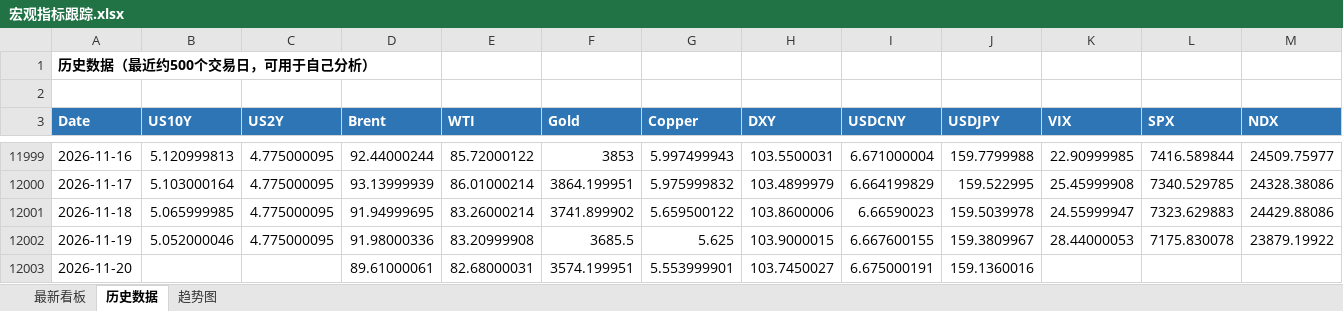
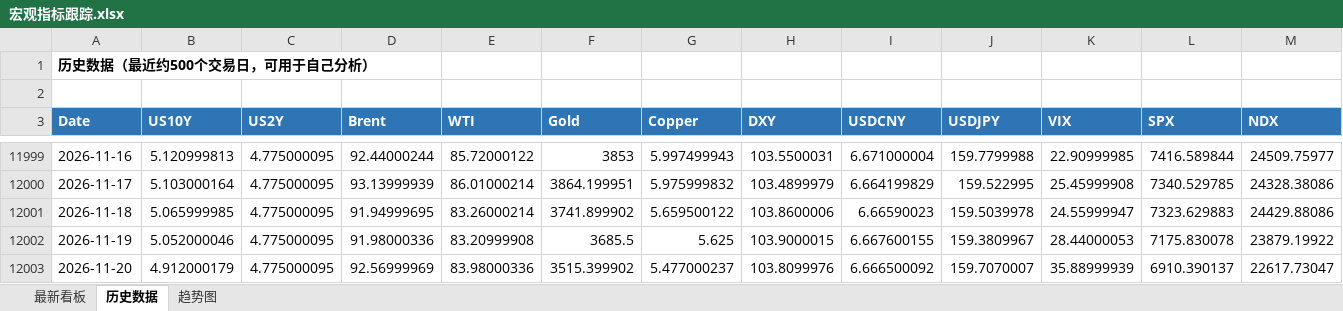
Before and after one commit to Mussi2020/macro-tracker, an Excel workbook: 宏观指标跟踪.xlsx, sheet 历史数据, drawn as a sheet; only a part is shown, gaps mark what is left out; values as stored, in another font and other column widths than the file's, no borders; the diff covers the shown part only; the diff names each change by its address in the sheet, - before the commit and + after, or states it on an @@ line.

```diff
--- a/宏观指标跟踪.xlsx (sheet 历史数据)
+++ b/宏观指标跟踪.xlsx (sheet 历史数据)
-B12003 (US10Y): (empty)
+B12003 (US10Y): 4.912000179
-C12003 (US2Y): (empty)
+C12003 (US2Y): 4.775000095
-D12003 (Brent): 89.61000061
+D12003 (Brent): 92.56999969
-E12003 (WTI): 82.68000031
+E12003 (WTI): 83.98000336
-F12003 (Gold): 3574.199951
+F12003 (Gold): 3515.399902
-G12003 (Copper): 5.553999901
+G12003 (Copper): 5.477000237
-H12003 (DXY): 103.7450027
+H12003 (DXY): 103.8099976
-I12003 (USDCNY): 6.675000191
+I12003 (USDCNY): 6.666500092
-J12003 (USDJPY): 159.1360016
+J12003 (USDJPY): 159.7070007
-K12003 (VIX): (empty)
+K12003 (VIX): 35.88999939
-L12003 (SPX): (empty)
+L12003 (SPX): 6910.390137
-M12003 (NDX): (empty)
+M12003 (NDX): 22617.73047
```
Also changed, not shown: 1 edited cell elsewhere in this sheet, sheet 最新看板, 1 other file.
